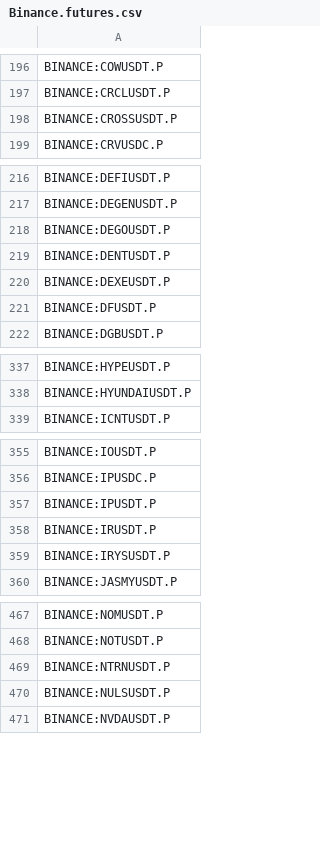
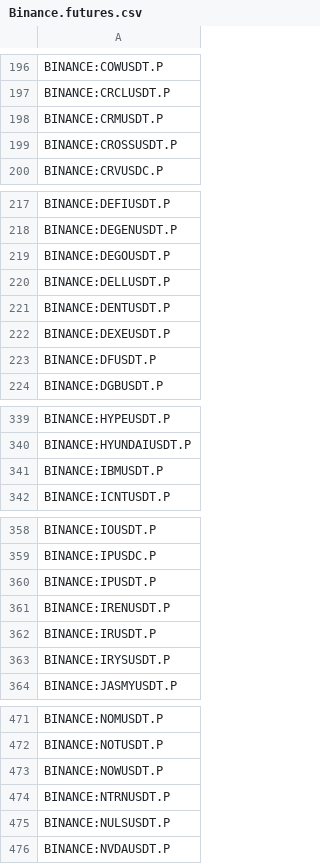
Before and after one commit to CryptowChris/Crypto-Exchanges-Tickers, a CSV file: tickers/Binance.futures.csv, drawn as a sheet; only a part is shown, gaps mark what is left out; the diff covers the shown part only; the diff names each change by its address in the sheet, - before the commit and + after, or states it on an @@ line.

Commit message:
Update tickers 2026-06-03
Modified CSV files: tickers/Binance.futures.csv, tickers/BingX.csv, tickers/BingX.futures.csv, tickers/Bitget.csv, tickers/Bitstamp.csv, tickers/BloFin.csv, tickers/BloFin.futures.csv, tickers/Bybit.futures.csv, tickers/CoinEx.csv, tickers/Crypto.com.csv, tickers/CryptoCom.futures.csv, tickers/Gateio.csv, tickers/Huobi.futures.csv, tickers/LBank.csv, tickers/Mexc.futures.csv, tickers/OKX.csv, tickers/OKX.futures.csv, tickers/Phemex.csv, tickers/Weex.csv, tickers/Weex.futures.csv, tickers/Whitebit.csv

Summary of changes:
Binance.futures:
  + Added lines:
    + BINANCE:CRMUSDT.P
    + BINANCE:DELLUSDT.P
    + BINANCE:IBMUSDT.P
    + BINANCE:IRENUSDT.P
    + BINANCE:NOWUSDT.P
    + BINANCE:ONDSUSDT.P

BingX:
  + Added lines:
    + BINGX:TEA1USDTPS

BingX.futures:
  + Added lines:
    + BINGX:NCSIGER2USDUSDT.P
    + BINGX:NCSINIFTY52USDUSDT.P
    + BINGX:NCSKARQQ2USDUSDT.P
    + BINGX:NCSKQBTS2USDUSDT.P
    + BINGX:NCSKQUBT2USDUSDT.P
    + BINGX:NCSKRGTI2USDUSDT.P

Bitget:
  + Added lines:
    + BITGET:RACHRUSDT
    + BITGET:RALABUSDT
    + BITGET:RAMATUSDT
    + BITGET:RAMDUSDT
    + BITGET:RANETUSDT
    + BITGET:RAPPUSDT
    + BITGET:RARMUSDT
    + BITGET:RASTSUSDT
    + BITGET:RBABAUSDT
    + BITGET:RBAUSDT
    ...

Bitstamp:
  + Added lines:
    + BITSTAMP:ORCAEUR
    + BITSTAMP:ORCAUSD
    + BITSTAMP:RAYEUR
    + BITSTAMP:RAYUSD
    + BITSTAMP:VVVEUR
    + BITSTAMP:VVVUSD
    + BITSTAMP:WEUR
    + BITSTAMP:WUSD
    + BITSTAMP:ZKEUR
    + BITSTAMP:ZKUSD

BloFin:
  + Added lines:
    + BLOFIN:LABUSDT
  - Removed lines:
    - BLOFIN:ERAUSDT
    - BLOFIN:FRAXUSDT
    - BLOFIN:GLMUSDT
    - BLOFIN:INXUSDT
    - BLOFIN:OGNUSDT

BloFin.futures:
  + Added lines:
    + BLOFIN:LABUSDT
  - Removed lines:
    - BLOFIN:ERAUSDT
    - BLOFIN:FRAXUSDT
    - BLOFIN:GLMUSDT
    - BLOFIN:INXUSDT
    - BLOFIN:OGNUSDT

Bybit.futures:
  + Added lines:
    + BYBIT:DELLUSDT.P
  - Removed lines:
    - BYBIT:SAHARAUSDT.P

CoinEx:
  + Added lines:
    + COINEX:SLXUSDT
  - Removed lines:
    - COINEX:EURRUSDT
    - COINEX:MUMUUSDT
    - COINEX:USDRUSDC
    - COINEX:USDRUSDT

Crypto.com:
  + Added lines:
    + CRYPTOCOM:SPCXUSD
  - Removed lines:
    - CRYPTOCOM:H2USD

CryptoCom.futures:
  + Added lines:
    + CRYPTOCOM:SPCXUSDPERP
  - Removed lines:
    - CRYPTOCOM:H2USD

Gateio:
  + Added lines:
    + GATEIO:USDCUSD1
  - Removed lines:
    - GATEIO:ATLASUSDT
    - GATEIO:BLOCKSTUSDT
    - GATEIO:DCKUSDT
    - GATEIO
[Summary truncated]

```diff
--- a/tickers/Binance.futures.csv
+++ b/tickers/Binance.futures.csv
+row 198: BINANCE:CRMUSDT.P
+row 220: BINANCE:DELLUSDT.P
+row 341: BINANCE:IBMUSDT.P
+row 361: BINANCE:IRENUSDT.P
+row 473: BINANCE:NOWUSDT.P
```
Also changed, not shown: 1 added row elsewhere in this file, tickers/BingX.futures.csv, tickers/Bitget.csv, 18 other files.
